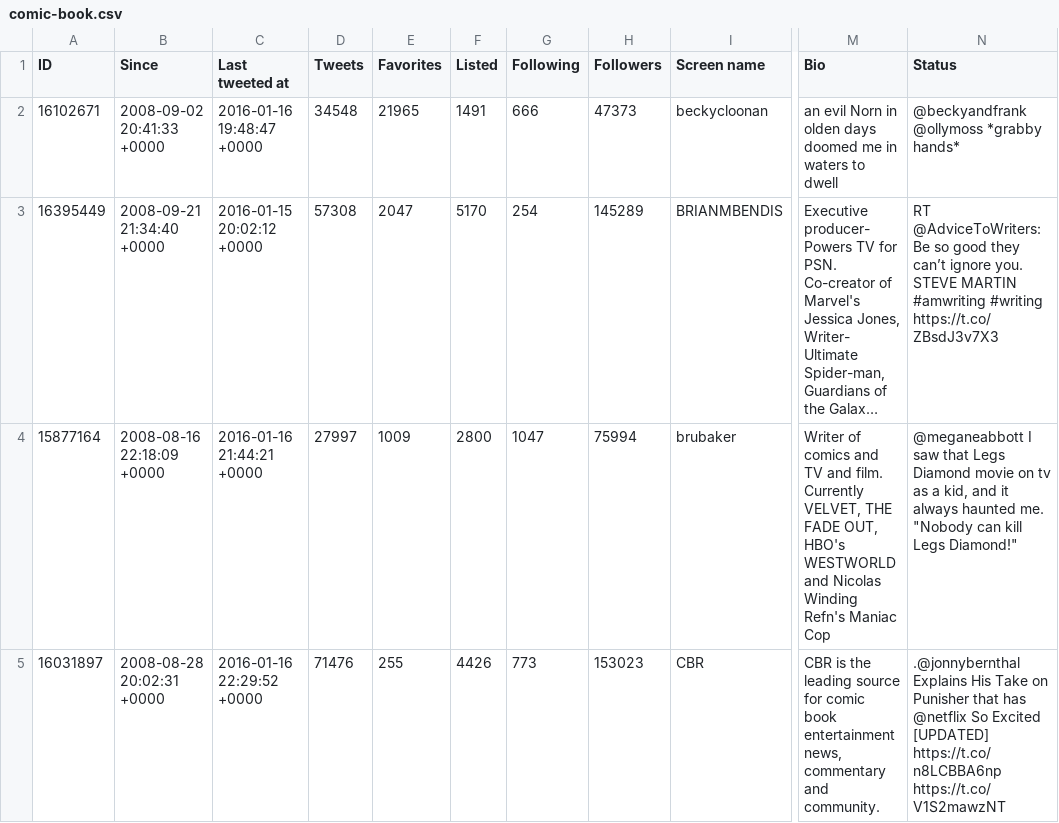
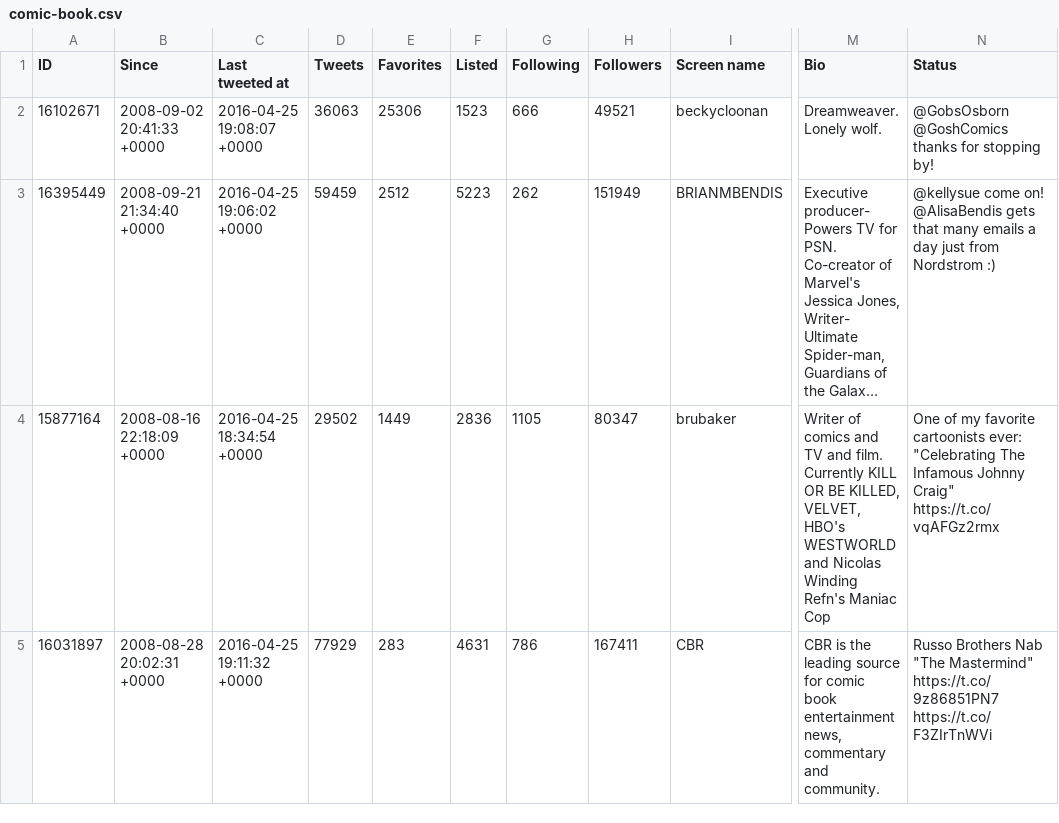
Before and after one commit to myles/backups-twitter, a CSV file: lists/mylesb/comic-book.csv, drawn as a sheet; only a part is shown, gaps mark what is left out; long unchanged cells end in …; ↵ is a line break in a cell; the diff covers the shown part only; the diff names each change by its address in the sheet, - before the commit and + after, or states it on an @@ line.

```diff
--- a/lists/mylesb/comic-book.csv
+++ b/lists/mylesb/comic-book.csv
-C2 (Last tweeted at): 2016-01-16 19:48:47 +0000
+C2 (Last tweeted at): 2016-04-25 19:08:07 +0000
-D2 (Tweets): 34548
+D2 (Tweets): 36063
-E2 (Favorites): 21965
+E2 (Favorites): 25306
-F2 (Listed): 1491
+F2 (Listed): 1523
-H2 (Followers): 47373
+H2 (Followers): 49521
-M2 (Bio): an evil Norn in olden days doomed me in waters to dwell
+M2 (Bio): Dreamweaver. Lonely wolf.
-N2 (Status): @beckyandfrank @ollymoss *grabby hands*
+N2 (Status): @GobsOsborn @GoshComics thanks for stopping by!
-C3 (Last tweeted at): 2016-01-15 20:02:12 +0000
+C3 (Last tweeted at): 2016-04-25 19:06:02 +0000
-D3 (Tweets): 57308
+D3 (Tweets): 59459
-E3 (Favorites): 2047
+E3 (Favorites): 2512
-F3 (Listed): 5170
+F3 (Listed): 5223
-G3 (Following): 254
+G3 (Following): 262
-H3 (Followers): 145289
+H3 (Followers): 151949
-N3 (Status): RT @AdviceToWriters: Be so good they can’t ignore you. ↵ STEVE MARTIN ↵ #amwriting #writing https://t.co/ZBsdJ3v7X3
+N3 (Status): @kellysue come on! @AlisaBendis gets that many emails a day just from Nordstrom :)
-C4 (Last tweeted at): 2016-01-16 21:44:21 +0000
+C4 (Last tweeted at): 2016-04-25 18:34:54 +0000
-D4 (Tweets): 27997
+D4 (Tweets): 29502
-E4 (Favorites): 1009
+E4 (Favorites): 1449
-F4 (Listed): 2800
+F4 (Listed): 2836
-G4 (Following): 1047
+G4 (Following): 1105
-H4 (Followers): 75994
+H4 (Followers): 80347
-M4 (Bio): …film. Currently VELVET, THE FADE OUT, HBO's WESTWORLD…
+M4 (Bio): …film. Currently KILL OR BE KILLED, VELVET, HBO's WESTWORLD…
-N4 (Status): @meganeabbott I saw that Legs Diamond movie on tv as a kid, and it always haunted me. "Nobody can kill Legs Diamond!"
+N4 (Status): One of my favorite cartoonists ever: "Celebrating The Infamous Johnny Craig" https://t.co/vqAFGz2rmx
-C5 (Last tweeted at): 2016-01-16 22:29:52 +0000
+C5 (Last tweeted at): 2016-04-25 19:11:32 +0000
-D5 (Tweets): 71476
+D5 (Tweets): 77929
-E5 (Favorites): 255
+E5 (Favorites): 283
-F5 (Listed): 4426
+F5 (Listed): 4631
-G5 (Following): 773
+G5 (Following): 786
-H5 (Followers): 153023
+H5 (Followers): 167411
-N5 (Status): .@jonnybernthal Explains His Take on Punisher that has @netflix So Excited [UPDATED] https://t.co/n8LCBBA6np https://t.co/V1S2mawzNT
+N5 (Status): Russo Brothers Nab "The Mastermind" https://t.co/9z86851PN7 https://t.co/F3ZIrTnWVi
```
Also changed, not shown: 160 edited cells elsewhere in this file, favorites.csv, followers.csv, 21 other files.
